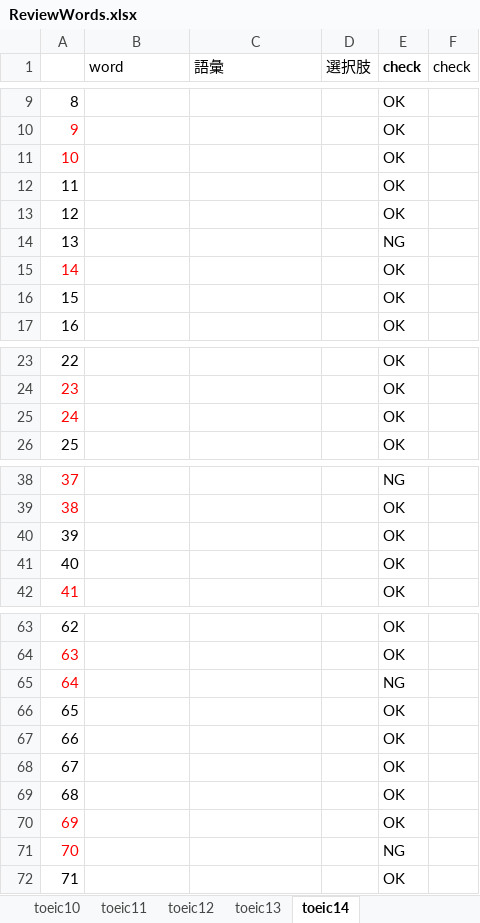
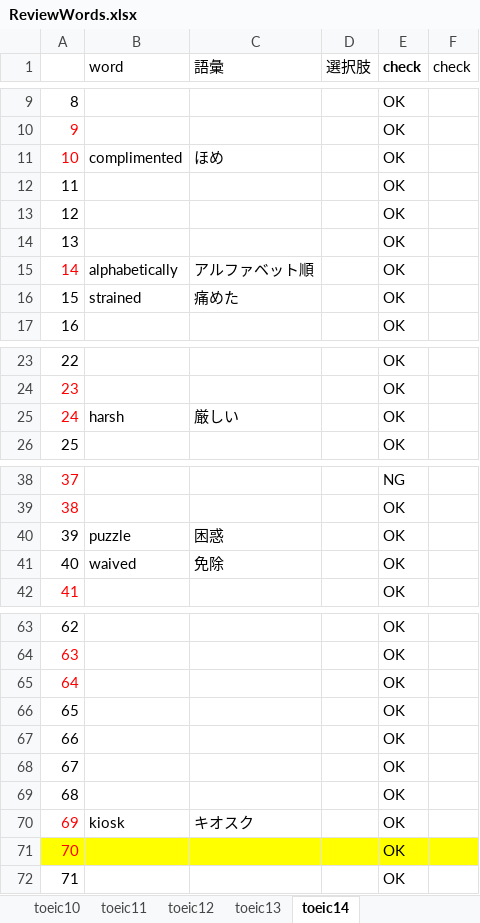
Before and after one commit to xiaohuihiui/EnglishLearnning, an Excel workbook: Toeic/part2/ReviewWords.xlsx, sheet toeic14, drawn as a sheet; only a part is shown, gaps mark what is left out; values as stored, in another font and other column widths than the file's, no borders; the diff names each change by its address in the sheet, - before the commit and + after, or states it on an @@ line.

Commit message:
update

```diff
--- a/Toeic/part2/ReviewWords.xlsx (sheet toeic14)
+++ b/Toeic/part2/ReviewWords.xlsx (sheet toeic14)
-B11 (word): (empty)
+B11 (word): complimented
-C11 (語彙): (empty)
+C11 (語彙): ほめ
-E14 (check): NG
+E14 (check): OK
-B15 (word): (empty)
+B15 (word): alphabetically
-C15 (語彙): (empty)
+C15 (語彙): アルファベット順
-B16 (word): (empty)
+B16 (word): strained
-C16 (語彙): (empty)
+C16 (語彙): 痛めた
-B25 (word): (empty)
+B25 (word): harsh
-C25 (語彙): (empty)
+C25 (語彙): 厳しい
-B40 (word): (empty)
+B40 (word): puzzle
-C40 (語彙): (empty)
+C40 (語彙): 困惑
-B41 (word): (empty)
+B41 (word): waived
-C41 (語彙): (empty)
+C41 (語彙): 免除
-E65 (check): NG
+E65 (check): OK
-B70 (word): (empty)
+B70 (word): kiosk
-C70 (語彙): (empty)
+C70 (語彙): キオスク
-A71:F71 fill: none
+A71:F71 fill: #FFFF00
-E71 (check): NG
+E71 (check): OK
```
